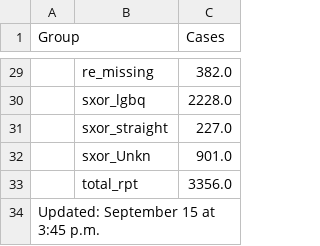
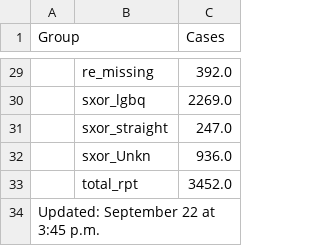
Before and after one commit to nychealth/monkeypox-data, a CSV file: totals/summary-cases.csv, drawn as a sheet; only a part is shown, gaps mark what is left out; the diff covers the shown part only.

```diff
--- a/totals/summary-cases.csv
+++ b/totals/summary-cases.csv
@@ -29,6 +29,6 @@ Group,,Cases
-,re_missing,382.0
-,sxor_lgbq,2228.0
-,sxor_straight,227.0
-,sxor_Unkn,901.0
-,total_rpt,3356.0
-Updated: September 15 at 3:45 p.m.,,
+,re_missing,392.0
+,sxor_lgbq,2269.0
+,sxor_straight,247.0
+,sxor_Unkn,936.0
+,total_rpt,3452.0
+Updated: September 22 at 3:45 p.m.,,
```
Also changed, not shown: 23 edited cells elsewhere in this file, trends/cases-by-day.csv, 1 other file.
